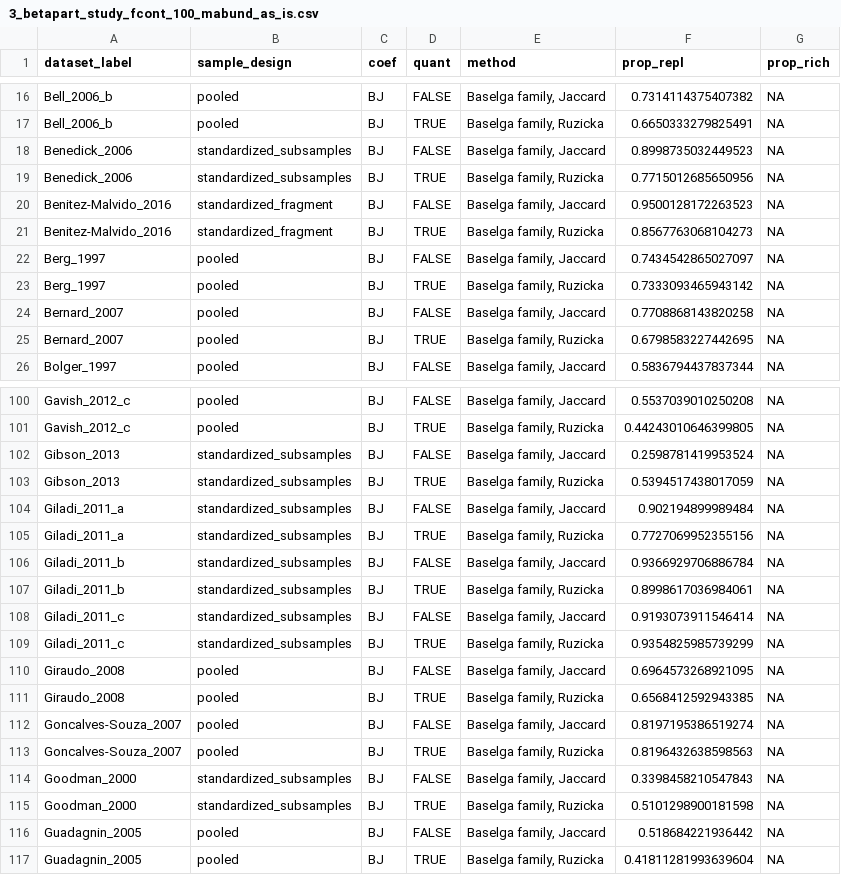
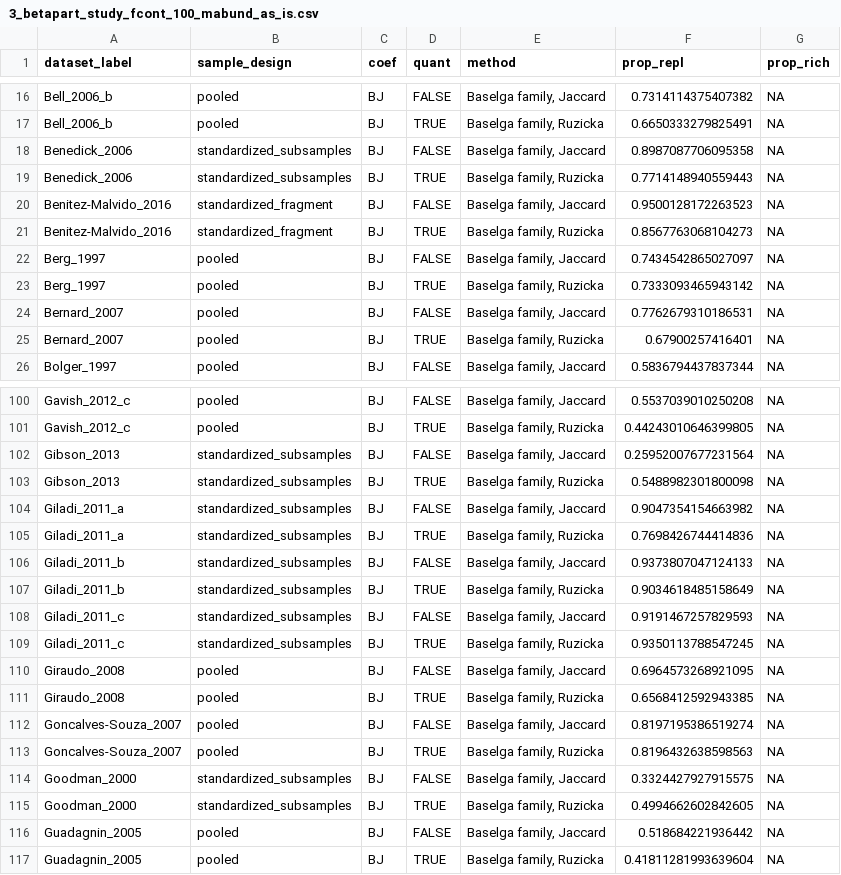
Before and after one commit to FelixMay/FragFrame_1, a CSV file: intermediate_results/3_betapart_study_fcont_100_mabund_as_is.csv, drawn as a sheet; only a part is shown, gaps mark what is left out; the diff covers the shown part only.

```diff
--- a/intermediate_results/3_betapart_study_fcont_100_mabund_as_is.csv
+++ b/intermediate_results/3_betapart_study_fcont_100_mabund_as_is.csv
@@ -17,4 +17,4 @@ Bell_2006_b,pooled,BJ,FALSE,"Baselga family, Jaccard",0.7314114375407382,NA
 Bell_2006_b,pooled,BJ,TRUE,"Baselga family, Ruzicka",0.6650333279825491,NA
-Benedick_2006,standardized_subsamples,BJ,FALSE,"Baselga family, Jaccard",0.8998735032449523,NA
-Benedick_2006,standardized_subsamples,BJ,TRUE,"Baselga family, Ruzicka",0.7715012685650956,NA
+Benedick_2006,standardized_subsamples,BJ,FALSE,"Baselga family, Jaccard",0.8987087706095358,NA
+Benedick_2006,standardized_subsamples,BJ,TRUE,"Baselga family, Ruzicka",0.7714148940559443,NA
 Benitez-Malvido_2016,standardized_fragment,BJ,FALSE,"Baselga family, Jaccard",0.9500128172263523,NA
@@ -23,4 +23,4 @@ Berg_1997,pooled,BJ,FALSE,"Baselga family, Jaccard",0.7434542865027097,NA
 Berg_1997,pooled,BJ,TRUE,"Baselga family, Ruzicka",0.7333093465943142,NA
-Bernard_2007,pooled,BJ,FALSE,"Baselga family, Jaccard",0.7708868143820258,NA
-Bernard_2007,pooled,BJ,TRUE,"Baselga family, Ruzicka",0.6798583227442695,NA
+Bernard_2007,pooled,BJ,FALSE,"Baselga family, Jaccard",0.7762679310186531,NA
+Bernard_2007,pooled,BJ,TRUE,"Baselga family, Ruzicka",0.67900257416401,NA
 Bolger_1997,pooled,BJ,FALSE,"Baselga family, Jaccard",0.5836794437837344,NA
@@ -101,10 +101,10 @@ Gavish_2012_c,pooled,BJ,FALSE,"Baselga family, Jaccard",0.5537039010250208,NA
 Gavish_2012_c,pooled,BJ,TRUE,"Baselga family, Ruzicka",0.44243010646399805,NA
-Gibson_2013,standardized_subsamples,BJ,FALSE,"Baselga family, Jaccard",0.2598781419953524,NA
-Gibson_2013,standardized_subsamples,BJ,TRUE,"Baselga family, Ruzicka",0.5394517438017059,NA
-Giladi_2011_a,standardized_subsamples,BJ,FALSE,"Baselga family, Jaccard",0.902194899989484,NA
-Giladi_2011_a,standardized_subsamples,BJ,TRUE,"Baselga family, Ruzicka",0.7727069952355156,NA
-Giladi_2011_b,standardized_subsamples,BJ,FALSE,"Baselga family, Jaccard",0.9366929706886784,NA
-Giladi_2011_b,standardized_subsamples,BJ,TRUE,"Baselga family, Ruzicka",0.8998617036984061,NA
-Giladi_2011_c,standardized_subsamples,BJ,FALSE,"Baselga family, Jaccard",0.9193073911546414,NA
-Giladi_2011_c,standardized_subsamples,BJ,TRUE,"Baselga family, Ruzicka",0.9354825985739299,NA
+Gibson_2013,standardized_subsamples,BJ,FALSE,"Baselga family, Jaccard",0.25952007677231564,NA
+Gibson_2013,standardized_subsamples,BJ,TRUE,"Baselga family, Ruzicka",0.5488982301800098,NA
+Giladi_2011_a,standardized_subsamples,BJ,FALSE,"Baselga family, Jaccard",0.9047354154663982,NA
+Giladi_2011_a,standardized_subsamples,BJ,TRUE,"Baselga family, Ruzicka",0.7698426744414836,NA
+Giladi_2011_b,standardized_subsamples,BJ,FALSE,"Baselga family, Jaccard",0.9373807047124133,NA
+Giladi_2011_b,standardized_subsamples,BJ,TRUE,"Baselga family, Ruzicka",0.9034618485158649,NA
+Giladi_2011_c,standardized_subsamples,BJ,FALSE,"Baselga family, Jaccard",0.9191467257829593,NA
+Giladi_2011_c,standardized_subsamples,BJ,TRUE,"Baselga family, Ruzicka",0.9350113788547245,NA
 Giraudo_2008,pooled,BJ,FALSE,"Baselga family, Jaccard",0.6964573268921095,NA
@@ -113,4 +113,4 @@ Goncalves-Souza_2007,pooled,BJ,FALSE,"Baselga family, Jaccard",0.819719538651927
 Goncalves-Souza_2007,pooled,BJ,TRUE,"Baselga family, Ruzicka",0.8196432638598563,NA
-Goodman_2000,standardized_subsamples,BJ,FALSE,"Baselga family, Jaccard",0.3398458210547843,NA
-Goodman_2000,standardized_subsamples,BJ,TRUE,"Baselga family, Ruzicka",0.5101298900181598,NA
+Goodman_2000,standardized_subsamples,BJ,FALSE,"Baselga family, Jaccard",0.3324427927915575,NA
+Goodman_2000,standardized_subsamples,BJ,TRUE,"Baselga family, Ruzicka",0.4994662602842605,NA
 Guadagnin_2005,pooled,BJ,FALSE,"Baselga family, Jaccard",0.518684221936442,NA
```
Also changed, not shown: 52 edited cells elsewhere in this file, intermediate_results/1_betapart_study_fcont_2_mabund_as_is.csv, intermediate_results/2_betapart_study_fcont_10_mabund_as_is.csv, 11 other files.
